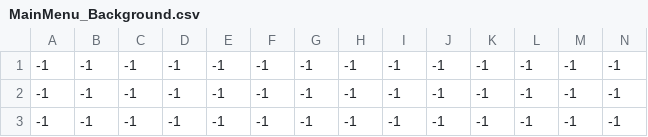
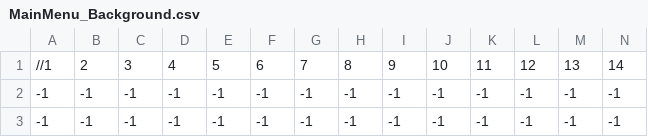
Before and after one commit to DarkPromise/Zoomed, a CSV file: FRAMEWURK/MapData/Main_Menu/MainMenu_Background.csv, drawn as a sheet; only a part is shown; the shorter side is filled out with more unchanged rows; rows hold the shown columns only; the diff names each change by its address in the sheet, - before the commit and + after, or states it on an @@ line.

```diff
--- a/FRAMEWURK/MapData/Main_Menu/MainMenu_Background.csv
+++ b/FRAMEWURK/MapData/Main_Menu/MainMenu_Background.csv
+row 1: //1 | 2 | 3 | 4 | 5 | 6 | 7 | 8 | 9 | 10 | 11 | 12 | 13 | 14
```
Also changed, not shown: FRAMEWURK/MapData/Main_Menu/MainMenu_Foreground.csv, FRAMEWURK/MapData/Main_Menu/MainMenu_Scenery.csv, 4 other files.
